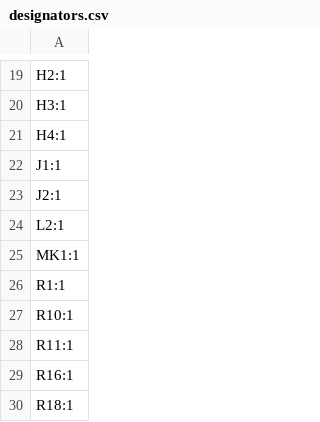
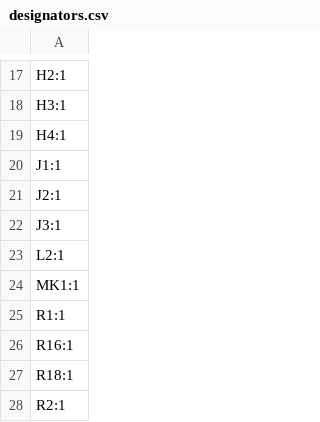
Before and after one commit to rowr111/triangel, a CSV file: hardware/controller/production/designators.csv, drawn as a sheet; only a part is shown, gaps mark what is left out; the shorter side is filled out with more unchanged rows; removed rows and columns are numbered as before the commit, all else as after; the diff covers the shown part only; the diff names each change by its address in the sheet, - before the commit and + after, or states it on an @@ line.

```diff
--- a/hardware/controller/production/designators.csv
+++ b/hardware/controller/production/designators.csv
+row 22: J3:1
-row 27: R10:1
-row 28: R11:1
```
Also changed, not shown: 1 added row and 12 removed rows elsewhere in this file, hardware/controller/production/bom.csv, hardware/controller/production/positions.csv, 15 other files.
